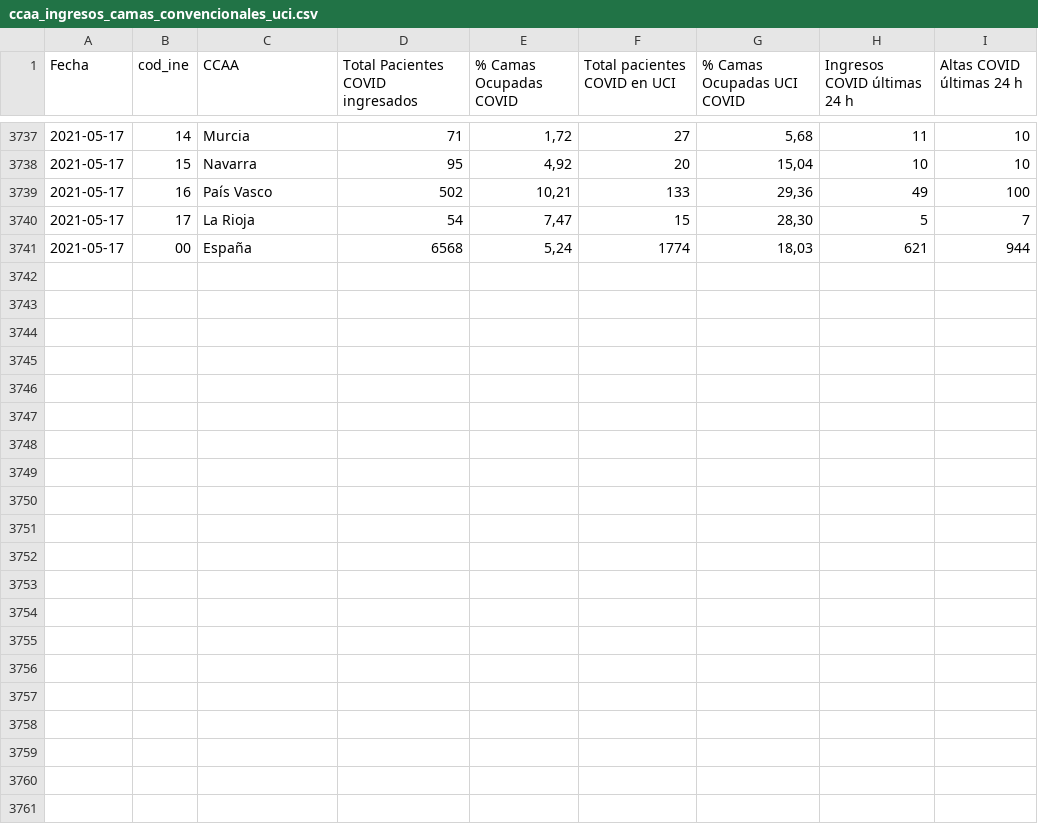
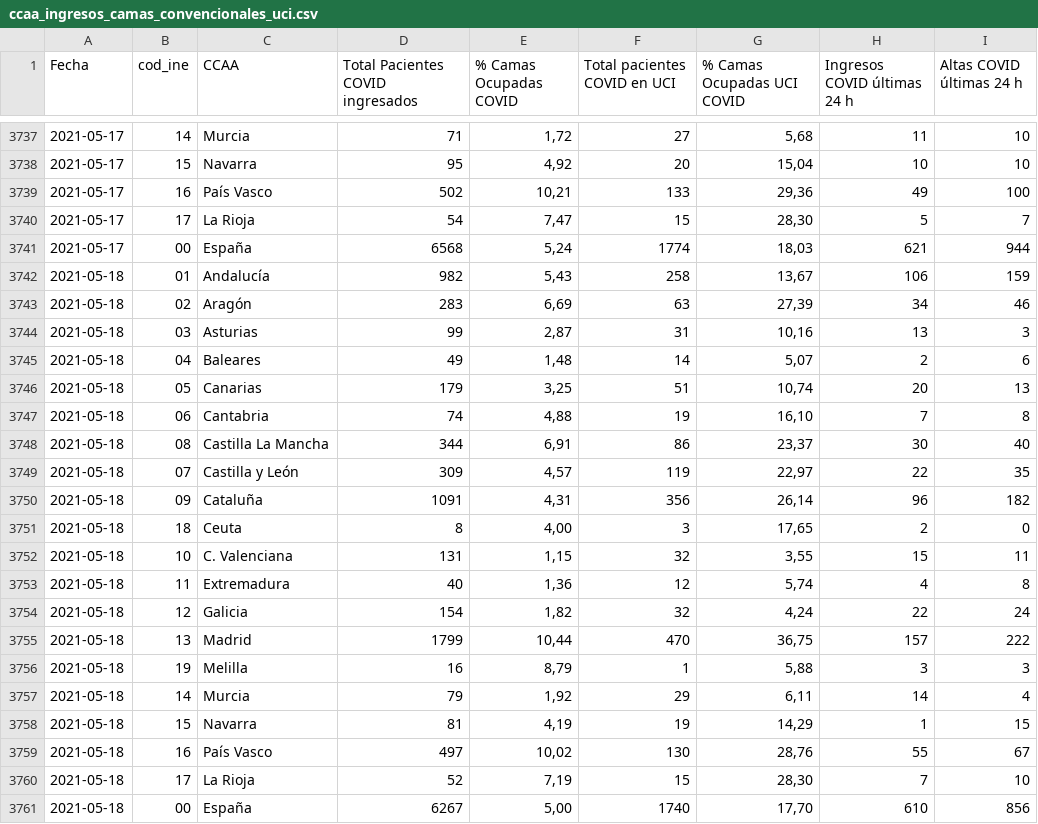
Before and after one commit to datadista/datasets, a CSV file: COVID 19/ccaa_ingresos_camas_convencionales_uci.csv, drawn as a sheet; only a part is shown, gaps mark what is left out; the diff names each change by its address in the sheet, - before the commit and + after, or states it on an @@ line.

Commit message:
Added new data

```diff
--- a/COVID 19/ccaa_ingresos_camas_convencionales_uci.csv
+++ b/COVID 19/ccaa_ingresos_camas_convencionales_uci.csv
+row 3742: 2021-05-18 | 01 | Andalucía | 982 | 5,43 | 258 | 13,67 | 106 | 159
+row 3743: 2021-05-18 | 02 | Aragón | 283 | 6,69 | 63 | 27,39 | 34 | 46
+row 3744: 2021-05-18 | 03 | Asturias | 99 | 2,87 | 31 | 10,16 | 13 | 3
+row 3745: 2021-05-18 | 04 | Baleares | 49 | 1,48 | 14 | 5,07 | 2 | 6
+row 3746: 2021-05-18 | 05 | Canarias | 179 | 3,25 | 51 | 10,74 | 20 | 13
+row 3747: 2021-05-18 | 06 | Cantabria | 74 | 4,88 | 19 | 16,10 | 7 | 8
+row 3748: 2021-05-18 | 08 | Castilla La Mancha | 344 | 6,91 | 86 | 23,37 | 30 | 40
+row 3749: 2021-05-18 | 07 | Castilla y León | 309 | 4,57 | 119 | 22,97 | 22 | 35
+row 3750: 2021-05-18 | 09 | Cataluña | 1091 | 4,31 | 356 | 26,14 | 96 | 182
+row 3751: 2021-05-18 | 18 | Ceuta | 8 | 4,00 | 3 | 17,65 | 2 | 0
+row 3752: 2021-05-18 | 10 | C. Valenciana | 131 | 1,15 | 32 | 3,55 | 15 | 11
+row 3753: 2021-05-18 | 11 | Extremadura | 40 | 1,36 | 12 | 5,74 | 4 | 8
+row 3754: 2021-05-18 | 12 | Galicia | 154 | 1,82 | 32 | 4,24 | 22 | 24
+row 3755: 2021-05-18 | 13 | Madrid | 1799 | 10,44 | 470 | 36,75 | 157 | 222
+row 3756: 2021-05-18 | 19 | Melilla | 16 | 8,79 | 1 | 5,88 | 3 | 3
+row 3757: 2021-05-18 | 14 | Murcia | 79 | 1,92 | 29 | 6,11 | 14 | 4
+row 3758: 2021-05-18 | 15 | Navarra | 81 | 4,19 | 19 | 14,29 | 1 | 15
+row 3759: 2021-05-18 | 16 | País Vasco | 497 | 10,02 | 130 | 28,76 | 55 | 67
+row 3760: 2021-05-18 | 17 | La Rioja | 52 | 7,19 | 15 | 28,30 | 7 | 10
+row 3761: 2021-05-18 | 00 | España | 6267 | 5,00 | 1740 | 17,70 | 610 | 856
```
